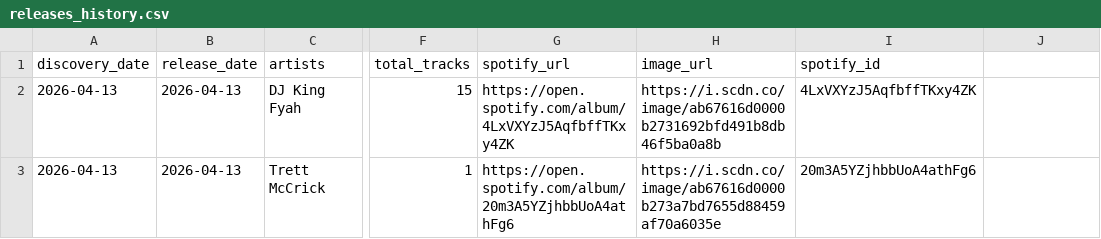
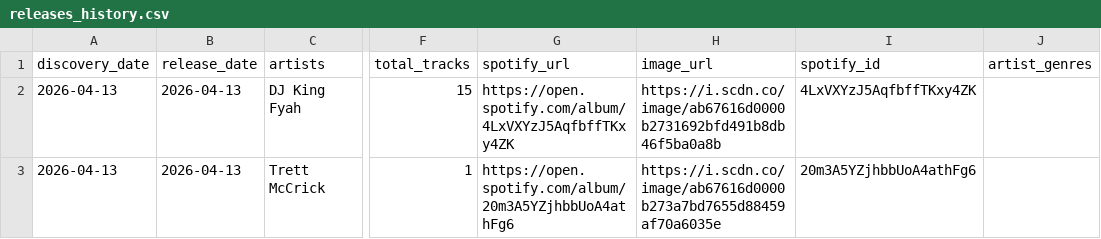
Before and after one commit to romaric36/spotify-hiphop-tracker, a CSV file: releases_history.csv, drawn as a sheet; only a part is shown, gaps mark what is left out; the diff names each change by its address in the sheet, - before the commit and + after, or states it on an @@ line.

```diff
--- a/releases_history.csv
+++ b/releases_history.csv
-J1: (empty)
+J1: artist_genres
```
Also changed, not shown: 1 other file.
